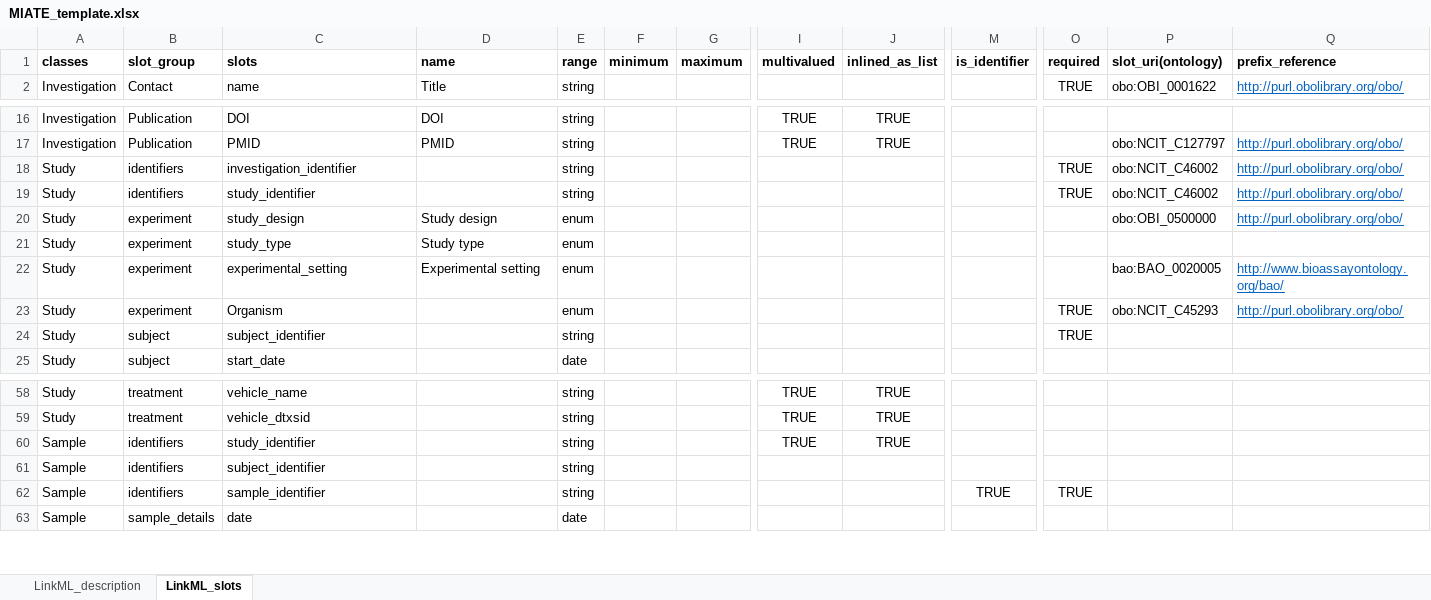
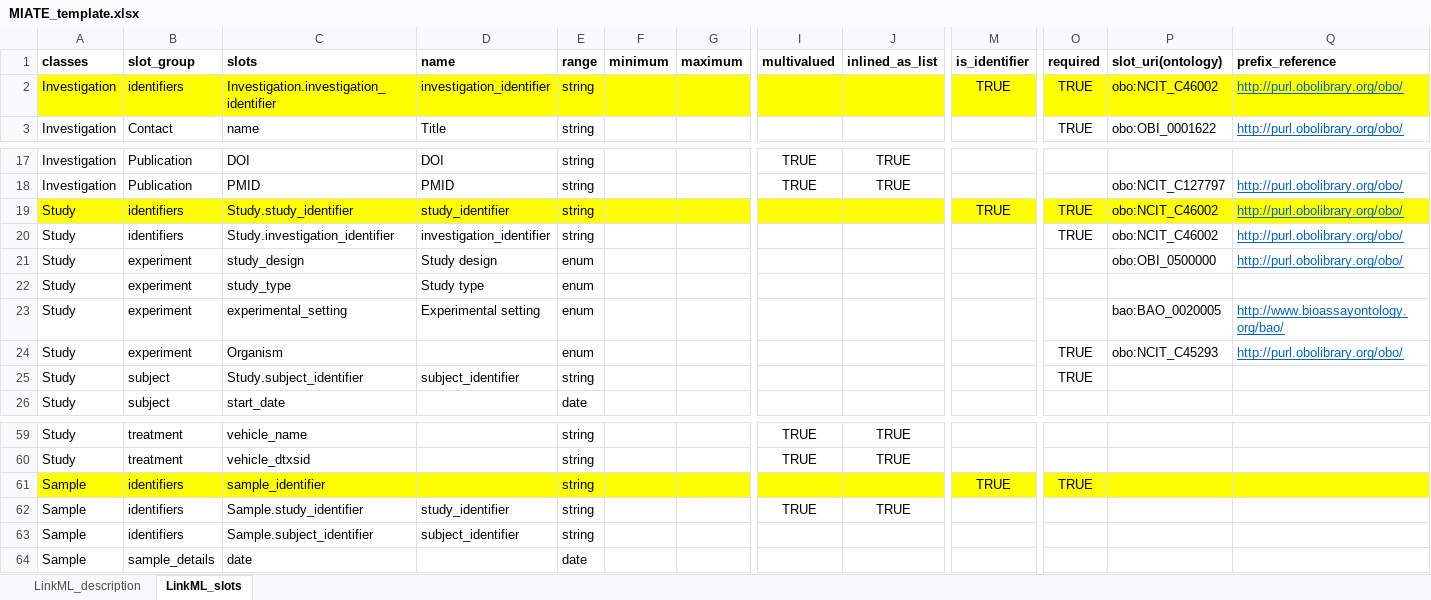
Before and after one commit to naultran/ToxRSCat, an Excel workbook: templates/miate/MIATE_template.xlsx, sheet LinkML_slots, drawn as a sheet; only a part is shown, gaps mark what is left out; values as stored, in another font and other column widths than the file's, no borders; removed rows and columns are numbered as before the commit, all else as after; rows hold the shown columns only; the diff covers the shown part only; the diff names each change by its address in the sheet, - before the commit and + after, or states it on an @@ line.

```diff
--- a/templates/miate/MIATE_template.xlsx (sheet LinkML_slots)
+++ b/templates/miate/MIATE_template.xlsx (sheet LinkML_slots)
+row 2: Investigation | identifiers | Investigation.investigation_identifier | investigation_identifier | string |  |  |  |  | TRUE | TRUE | obo:NCIT_C46002 | http://purl.obolibrary.org/obo/
-A19:Q19 fill: none
+A19:Q19 fill: #FFFF00
-C19 (slots): investigation_identifier
+C19 (slots): Study.study_identifier
-D19 (name): (empty)
+D19 (name): study_identifier
-M19 (is_identifier): (empty)
+M19 (is_identifier): TRUE
-C20 (slots): study_identifier
+C20 (slots): Study.investigation_identifier
-D20 (name): (empty)
+D20 (name): investigation_identifier
-C25 (slots): subject_identifier
+C25 (slots): Study.subject_identifier
-D25 (name): (empty)
+D25 (name): subject_identifier
-row 60: Sample | identifiers | study_identifier |  | string |  |  | TRUE | TRUE
-row 61: Sample | identifiers | subject_identifier |  | string
-A61:Q61 fill: none
+A61:Q61 fill: #FFFF00
+row 62: Sample | identifiers | Sample.study_identifier | study_identifier | string |  |  | TRUE | TRUE
+row 63: Sample | identifiers | Sample.subject_identifier | subject_identifier | string
```
Also changed, not shown: cell formats elsewhere in this sheet, templates/mass_spec_metabolomics/mass_spec_MS_template.xlsx, templates/miaca/MIACA_template.xlsx, 10 other files.
